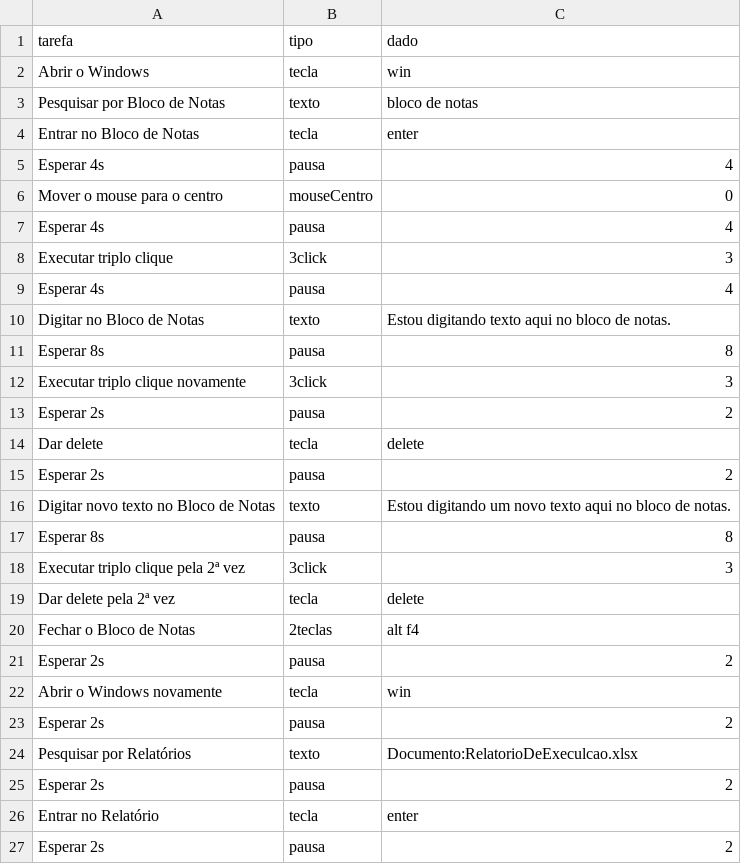
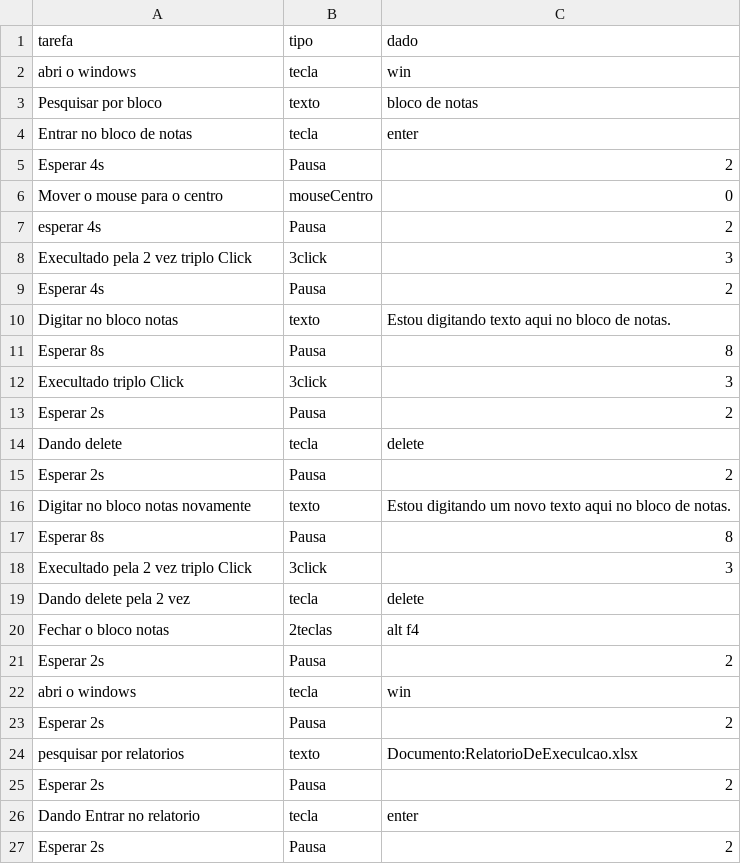
Before and after one commit to JoaoPedro-SA/Robo-AP2, a CSV file: Robo3/comandos.csv, drawn as a sheet.

Commit message:
update Robo3

```diff
--- a/Robo3/comandos.csv
+++ b/Robo3/comandos.csv
@@ -1,27 +1,27 @@
 tarefa,tipo,dado
-Abrir o Windows,tecla,win
-Pesquisar por Bloco de Notas,texto,bloco de notas
-Entrar no Bloco de Notas,tecla,enter
-Esperar 4s,pausa,4
+abri o windows,tecla,win
+Pesquisar por bloco,texto,bloco de notas
+Entrar no bloco de notas ,tecla,enter
+Esperar 4s ,Pausa,2
 Mover o mouse para o centro,mouseCentro,0
-Esperar 4s,pausa,4
-Executar triplo clique,3click,3
-Esperar 4s,pausa,4
-Digitar no Bloco de Notas,texto,Estou digitando texto aqui no bloco de notas.
-Esperar 8s,pausa,8
-Executar triplo clique novamente,3click,3
-Esperar 2s,pausa,2
-Dar delete,tecla,delete
-Esperar 2s,pausa,2
-Digitar novo texto no Bloco de Notas,texto,Estou digitando um novo texto aqui no bloco de notas.
-Esperar 8s,pausa,8
-Executar triplo clique pela 2ª vez,3click,3
-Dar delete pela 2ª vez,tecla,delete
-Fechar o Bloco de Notas,2teclas,alt f4
-Esperar 2s,pausa,2
-Abrir o Windows novamente,tecla,win
-Esperar 2s,pausa,2
-Pesquisar por Relatórios,texto,Documento:RelatorioDeExeculcao.xlsx
-Esperar 2s,pausa,2
-Entrar no Relatório,tecla,enter
-Esperar 2s,pausa,2
+esperar 4s ,Pausa,2
+Execultado pela 2 vez triplo Click,3click,3
+Esperar 4s ,Pausa,2
+Digitar no bloco notas ,texto,Estou digitando texto aqui no bloco de notas.
+Esperar 8s ,Pausa,8
+Execultado triplo Click,3click,3
+Esperar 2s ,Pausa,2
+Dando delete ,tecla,delete
+Esperar 2s ,Pausa,2
+Digitar no bloco notas novamente ,texto,Estou digitando um novo texto aqui no bloco de notas.
+Esperar 8s ,Pausa,8
+Execultado pela 2 vez triplo Click,3click,3
+Dando delete pela 2 vez,tecla,delete
+Fechar o bloco notas,2teclas,alt f4
+Esperar 2s ,Pausa,2
+abri o windows,tecla,win
+Esperar 2s ,Pausa,2
+pesquisar por relatorios,texto,Documento:RelatorioDeExeculcao.xlsx
+Esperar 2s ,Pausa,2
+Dando Entrar no relatorio,tecla,enter
+Esperar 2s ,Pausa,2
```
Also changed, not shown: 6 other files.
